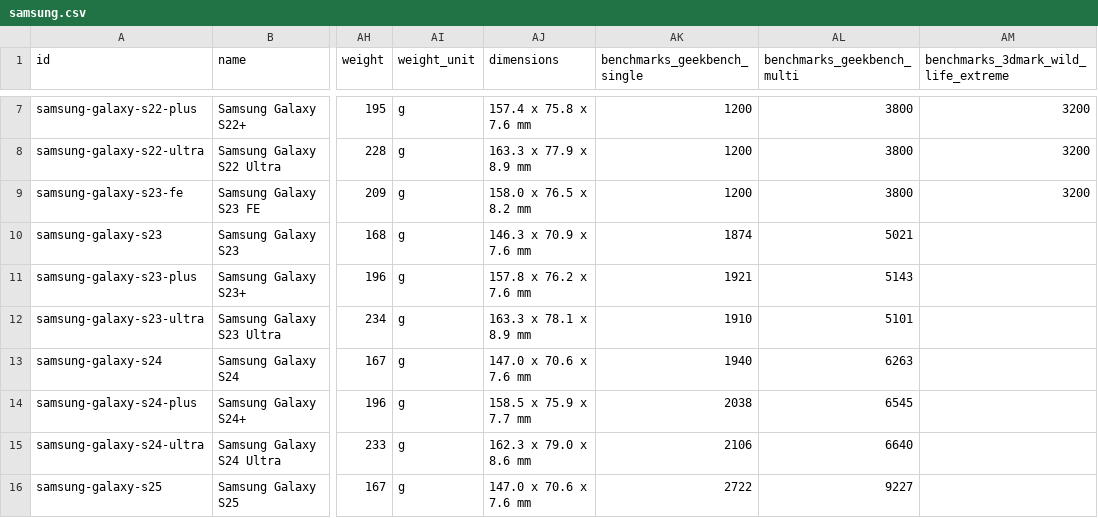
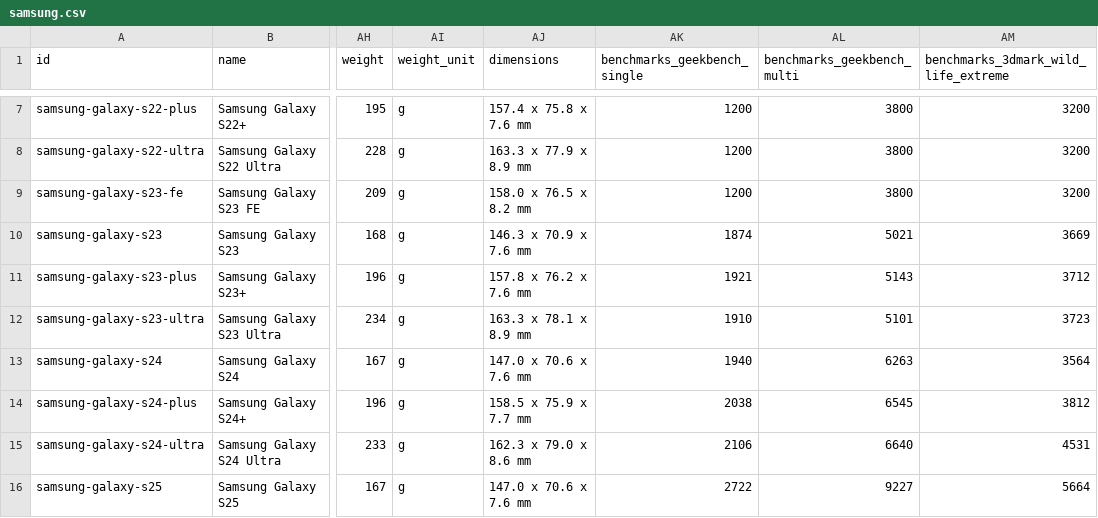
Before and after one commit to philoz3231/philoz3231.github.io, a CSV file: _data/devices/samsung.csv, drawn as a sheet; only a part is shown, gaps mark what is left out; the diff covers the shown part only; the diff names each change by its address in the sheet, - before the commit and + after, or states it on an @@ line.

```diff
--- a/_data/devices/samsung.csv
+++ b/_data/devices/samsung.csv
-AM10: (empty)
+AM10: 3669
-AM11: (empty)
+AM11: 3712
-AM12: (empty)
+AM12: 3723
-AM13: (empty)
+AM13: 3564
-AM14: (empty)
+AM14: 3812
-AM15: (empty)
+AM15: 4531
-AM16: (empty)
+AM16: 5664
```
Also changed, not shown: 3 added rows and 6 edited cells elsewhere in this file, _data/devices/apple.csv, 1 other file.
